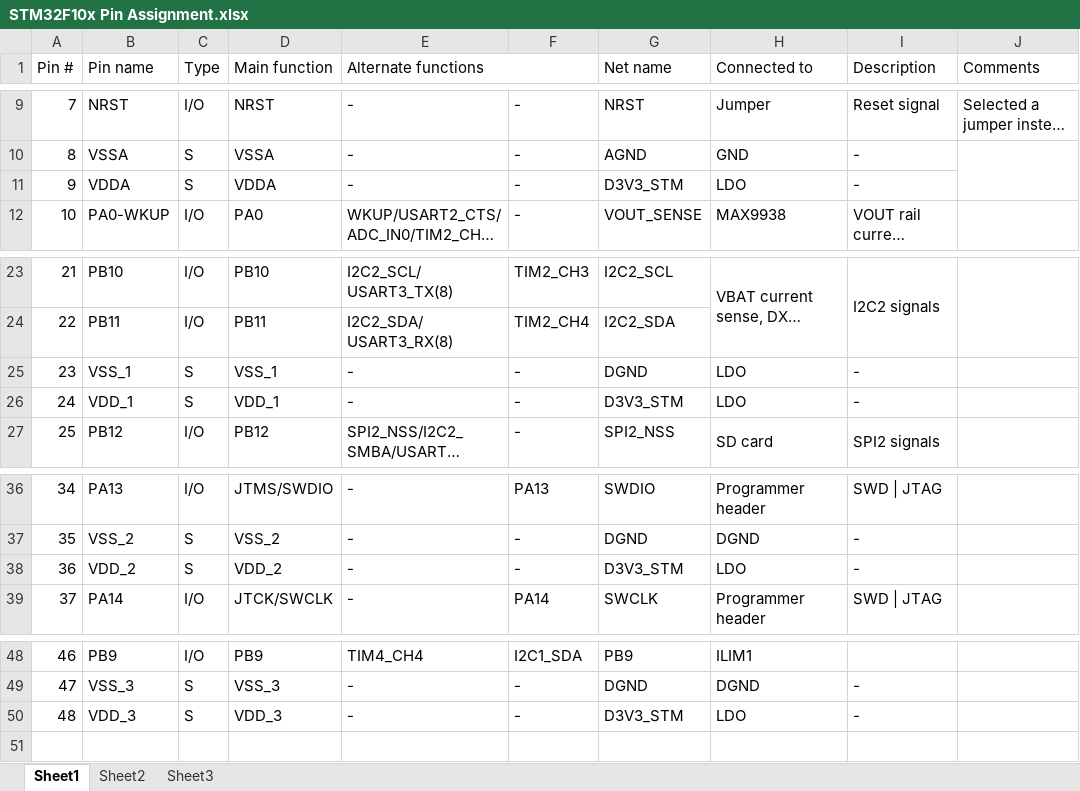
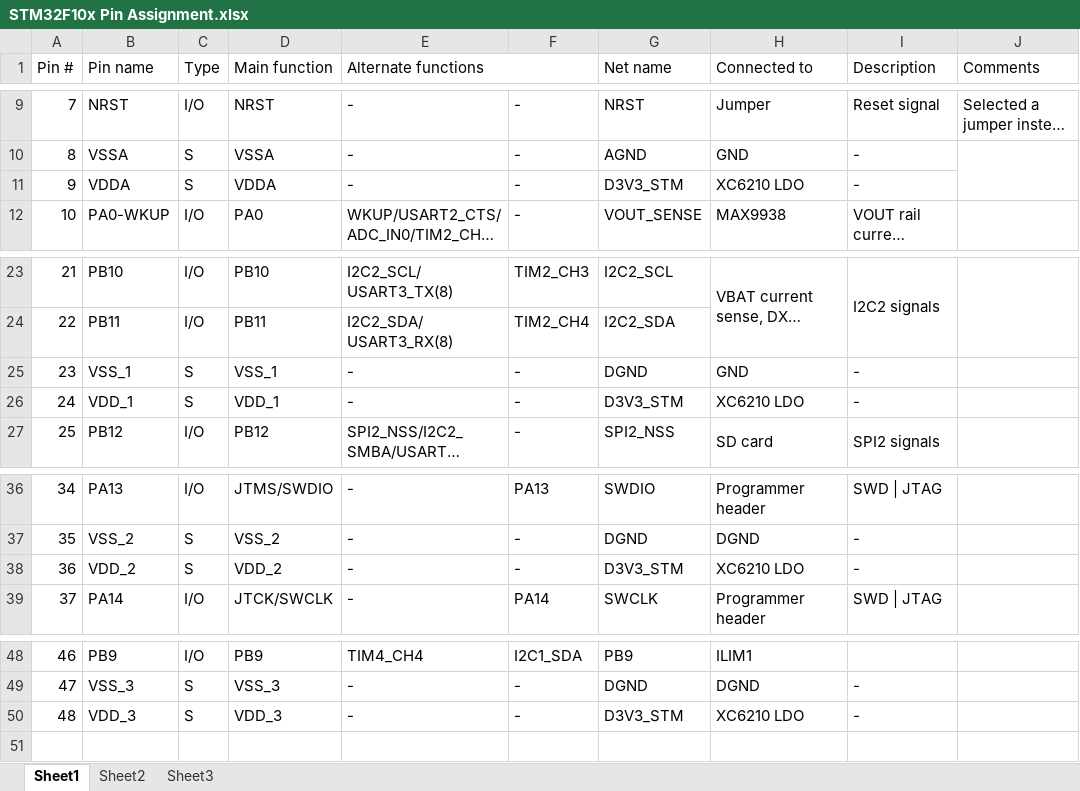
Before and after one commit to marmote/marmote, an Excel workbook: hardware/PowerBoard/Document/STM32F10x Pin Assignment.xlsx, sheet Sheet1, drawn as a sheet; only a part is shown, gaps mark what is left out; long unchanged cells end in …; values as stored, in another font and other column widths than the file's, no cell formats; the diff names each change by its address in the sheet, - before the commit and + after, or states it on an @@ line.

```diff
--- a/hardware/PowerBoard/Document/STM32F10x Pin Assignment.xlsx (sheet Sheet1)
+++ b/hardware/PowerBoard/Document/STM32F10x Pin Assignment.xlsx (sheet Sheet1)
-H11 (Connected to): LDO
+H11 (Connected to): XC6210 LDO
-H25 (Connected to): LDO
+H25 (Connected to): GND
-H26 (Connected to): LDO
+H26 (Connected to): XC6210 LDO
-H38 (Connected to): LDO
+H38 (Connected to): XC6210 LDO
-H50 (Connected to): LDO
+H50 (Connected to): XC6210 LDO
```
Also changed, not shown: cell formats, 6 other files.
